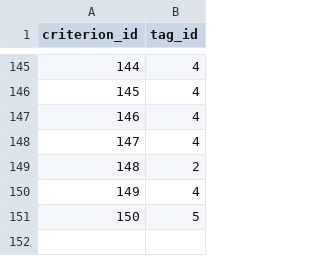
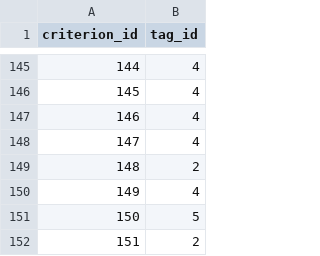
Before and after one commit to chicagopcdc/gearbox-matching, a TSV file: postgres-data/td_criterion_has_tag.tsv, drawn as a sheet; only a part is shown, gaps mark what is left out; the diff names each change by its address in the sheet, - before the commit and + after, or states it on an @@ line.

Commit message:
Required changes to add a public dummy bucket for compose testing, added tests for endpoints that return presigned aws urls, small fix for missing criterion has tag row.

```diff
--- a/postgres-data/td_criterion_has_tag.tsv
+++ b/postgres-data/td_criterion_has_tag.tsv
+row 152: 151 | 2
```
Also changed, not shown: 11 other files.
